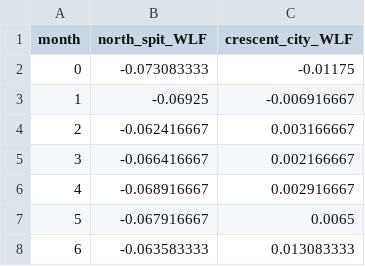
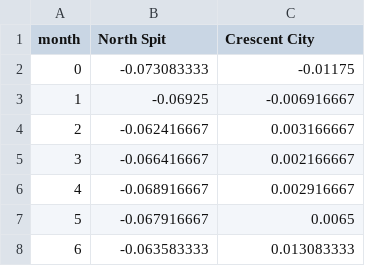
Before and after one commit to bludka/materials-sp22, a CSV file: hw/hw10/NorCalSLR.csv, drawn as a sheet; only a part is shown.

Commit message:
Update NorCalSLR.csv
Update station names to be more user friendly

```diff
--- a/hw/hw10/NorCalSLR.csv
+++ b/hw/hw10/NorCalSLR.csv
@@ -1,2 +1,2 @@
-month,north_spit_WLF,crescent_city_WLF
+month,North Spit,Crescent City
 0,-0.073083333,-0.01175
```
